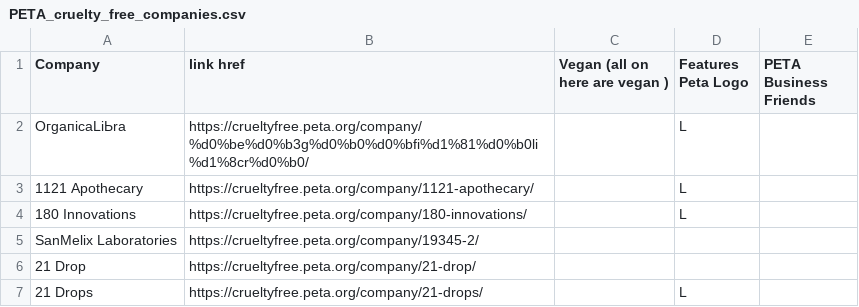
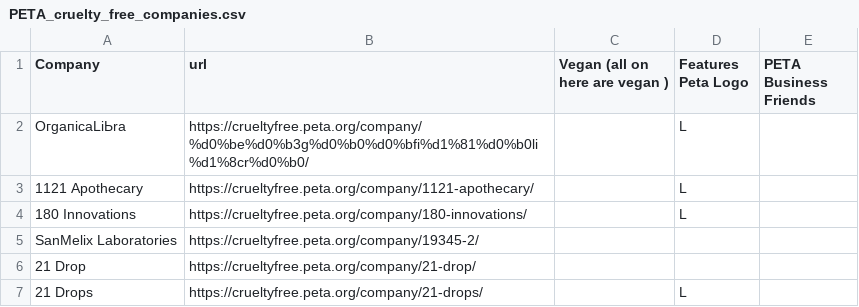
Before and after one commit to Moral-Authority/backend, a CSV file: cmd/seed/companies/PETA_cruelty_free_companies.csv, drawn as a sheet; only a part is shown.

```diff
--- a/cmd/seed/companies/PETA_cruelty_free_companies.csv
+++ b/cmd/seed/companies/PETA_cruelty_free_companies.csv
@@ -1,2 +1,2 @@
-Company,link href,Vegan (all on here are vegan ),Features Peta Logo,PETA Business Friends
+Company,url,Vegan (all on here are vegan ),Features Peta Logo,PETA Business Friends
 ОгgапiсаLiЬrа,https://crueltyfree.peta.org/company/%d0%be%d0%b3g%d0%b0%d0%bfi%d1%81%d0%b0li%d1%8cr%d0%b0/,,L,
```
Also changed, not shown: cmd/seed/companies/made_safe_companies.csv, cmd/seed/products/affiliate_products_blueland_products1.csv, 2 other files.
